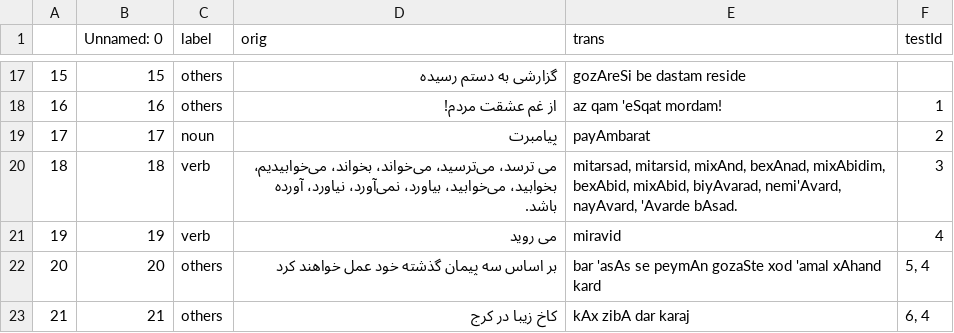
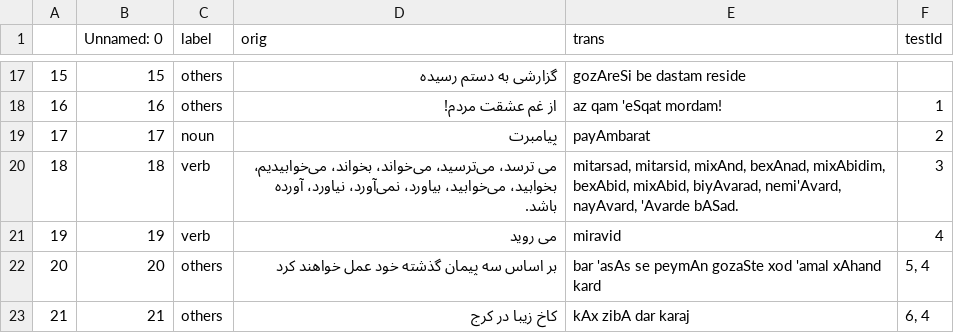
Before and after one commit to interscript/rababa, a CSV file: data/test.csv, drawn as a sheet; only a part is shown, gaps mark what is left out.

Commit message:
corrected a mistake in the testcase for rule 3

```diff
--- a/data/test.csv
+++ b/data/test.csv
@@ -19,3 +19,3 @@
 17,17,noun,پیامبرت,payAmbarat,2
-18,18,verb,"می ترسد، می‌ترسید، می‌خواند،  بخواند، می‌خوابیدیم، بخوابید، می‌خوابید، بیاورد، نمی‌آورد، نیاورد، آورده باشد.","mitarsad, mitarsid, mixAnd, bexAnad, mixAbidim, bexAbid, mixAbid, biyAvarad, nemi'Avard, nayAvard, 'Avarde bAsad.",3
+18,18,verb,"می ترسد، می‌ترسید، می‌خواند،  بخواند، می‌خوابیدیم، بخوابید، می‌خوابید، بیاورد، نمی‌آورد، نیاورد، آورده باشد.","mitarsad, mitarsid, mixAnd, bexAnad, mixAbidim, bexAbid, mixAbid, biyAvarad, nemi'Avard, nayAvard, 'Avarde bASad.",3
 19,19,verb,می روید,miravid,4
```
